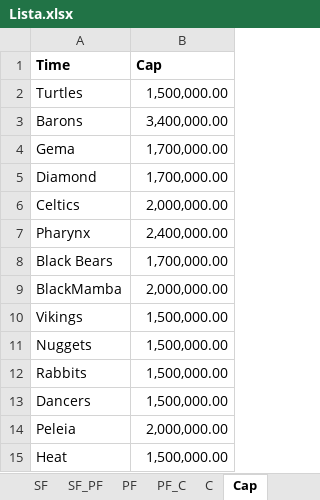
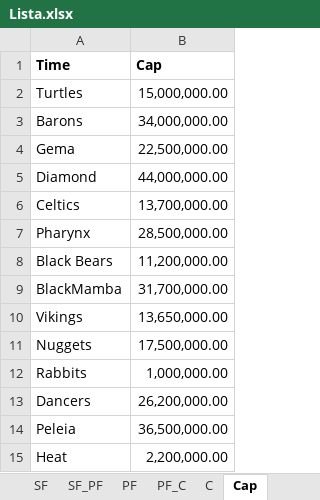
Before and after one commit to filipebrito23/Leilao, an Excel workbook: Lista.xlsx, sheet Cap, drawn as a sheet; values as stored, in another font and other column widths than the file's, no borders; the diff names each change by its address in the sheet, - before the commit and + after, or states it on an @@ line.

```diff
--- a/Lista.xlsx (sheet Cap)
+++ b/Lista.xlsx (sheet Cap)
-B2 (Cap): 1,500,000.00
+B2 (Cap): 15,000,000.00
-B3 (Cap): 3,400,000.00
+B3 (Cap): 34,000,000.00
-B4 (Cap): 1,700,000.00
+B4 (Cap): 22,500,000.00
-B5 (Cap): 1,700,000.00
+B5 (Cap): 44,000,000.00
-B6 (Cap): 2,000,000.00
+B6 (Cap): 13,700,000.00
-B7 (Cap): 2,400,000.00
+B7 (Cap): 28,500,000.00
-B8 (Cap): 1,700,000.00
+B8 (Cap): 11,200,000.00
-B9 (Cap): 2,000,000.00
+B9 (Cap): 31,700,000.00
-B10 (Cap): 1,500,000.00
+B10 (Cap): 13,650,000.00
-B11 (Cap): 1,500,000.00
+B11 (Cap): 17,500,000.00
-B12 (Cap): 1,500,000.00
+B12 (Cap): 1,000,000.00
-B13 (Cap): 1,500,000.00
+B13 (Cap): 26,200,000.00
-B14 (Cap): 2,000,000.00
+B14 (Cap): 36,500,000.00
-B15 (Cap): 1,500,000.00
+B15 (Cap): 2,200,000.00
```
Also changed, not shown: sheet C, sheet SG_SF, sheet SF_PF, sheet SG, sheet PG_SG, sheet PF_C, 3 more sheets.
